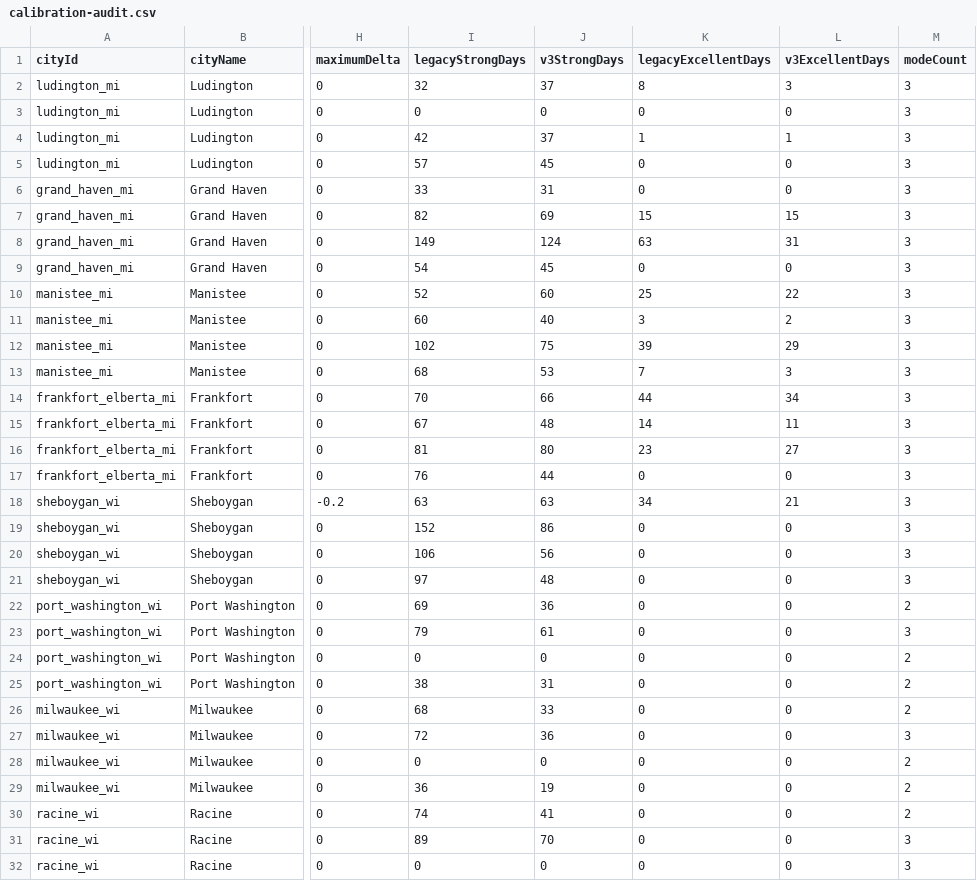
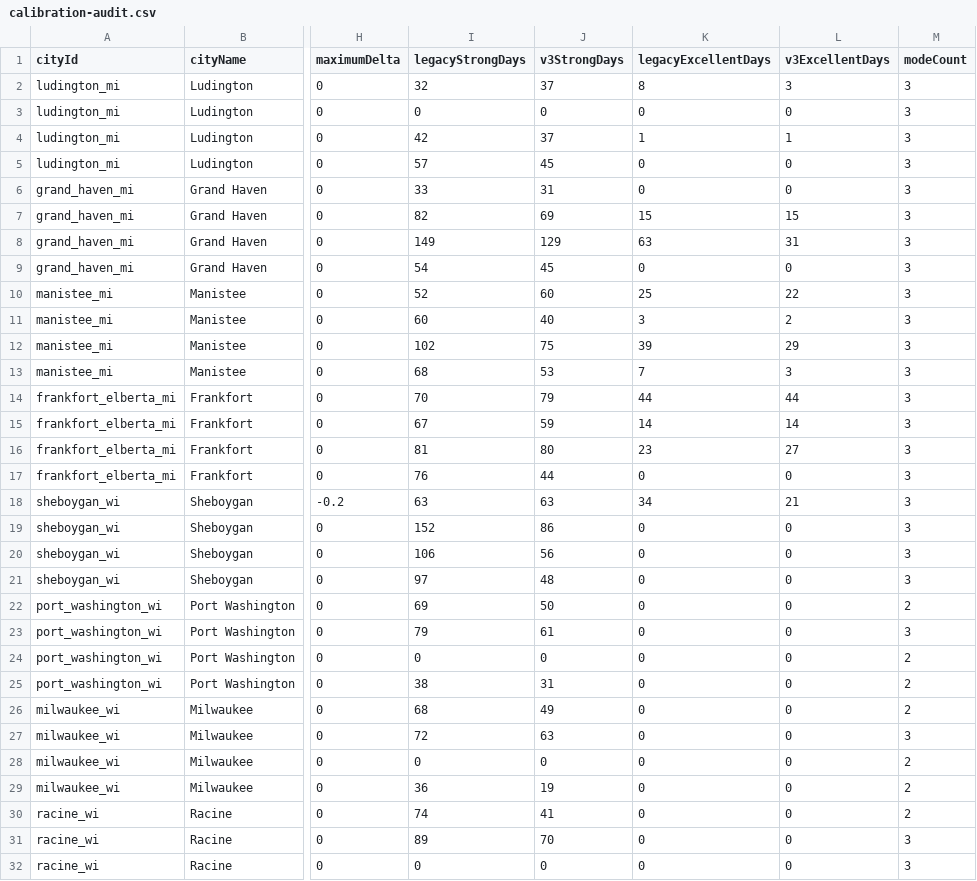
Before and after one commit to bkentros/TightLines-AI-V1, a CSV file: TightLinesAI/docs/onboarding/piercast/scoring-v3-pass1/calibration-audit.csv, drawn as a sheet; only a part is shown, gaps mark what is left out; the diff names each change by its address in the sheet, - before the commit and + after, or states it on an @@ line.

```diff
--- a/TightLinesAI/docs/onboarding/piercast/scoring-v3-pass1/calibration-audit.csv
+++ b/TightLinesAI/docs/onboarding/piercast/scoring-v3-pass1/calibration-audit.csv
-J8 (v3StrongDays): 124
+J8 (v3StrongDays): 129
-J14 (v3StrongDays): 66
+J14 (v3StrongDays): 79
-L14 (v3ExcellentDays): 34
+L14 (v3ExcellentDays): 44
-J15 (v3StrongDays): 48
+J15 (v3StrongDays): 59
-L15 (v3ExcellentDays): 11
+L15 (v3ExcellentDays): 14
-J22 (v3StrongDays): 36
+J22 (v3StrongDays): 50
-J26 (v3StrongDays): 33
+J26 (v3StrongDays): 49
-J27 (v3StrongDays): 36
+J27 (v3StrongDays): 63
```
Also changed, not shown: TightLinesAI/docs/onboarding/piercast/scoring-v3-pass1/full-year-weekly-review.csv, TightLinesAI/docs/onboarding/piercast/scoring-v3-pass2/pair-peak-summary.csv, 25 other files.
